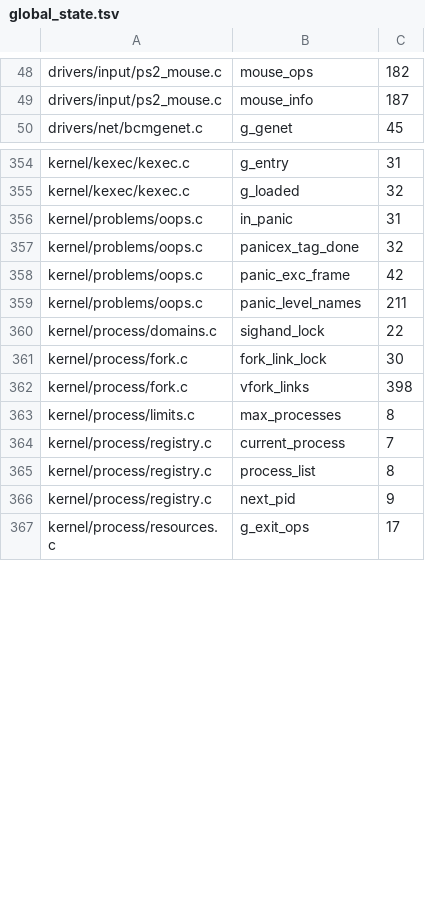
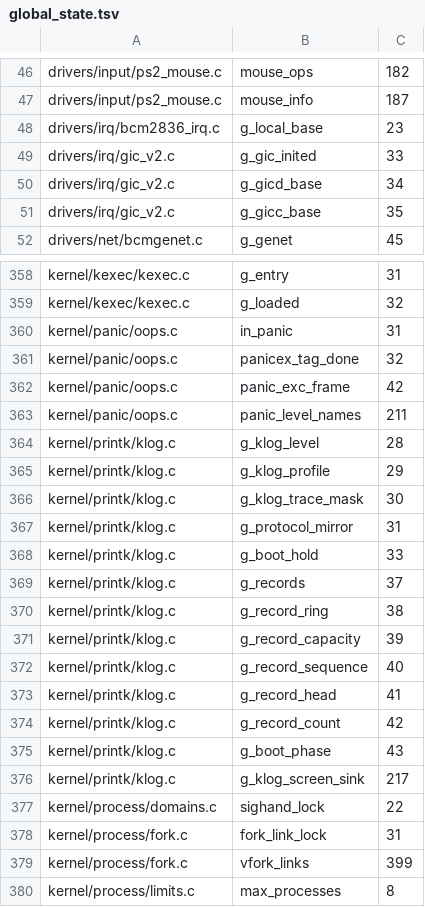
Before and after one commit to IRodriguez13/IR0, a TSV file: scripts/smp_entry_gate/global_state.tsv, drawn as a sheet; only a part is shown, gaps mark what is left out; the shorter side is filled out with more unchanged rows; the diff covers the shown part only.

Commit message:
drivers: refresh the SMP global inventory and docs for the boot tables
The bootstrap no longer has the g_boot_entries array, and the PC lists its drivers in a table instead of a registration hook.

Signed-off-by: Iván Ezequiel Rodriguez <ivanrwcm25@gmail.com>

```diff
--- a/scripts/smp_entry_gate/global_state.tsv
+++ b/scripts/smp_entry_gate/global_state.tsv
@@ -49,2 +47,6 @@ drivers/input/ps2_mouse.c	mouse_ops	182
 drivers/input/ps2_mouse.c	mouse_info	187
+drivers/irq/bcm2836_irq.c	g_local_base	23
+drivers/irq/gic_v2.c	g_gic_inited	33
+drivers/irq/gic_v2.c	g_gicd_base	34
+drivers/irq/gic_v2.c	g_gicc_base	35
 drivers/net/bcmgenet.c	g_genet	45
@@ -355,9 +359,22 @@ kernel/kexec/kexec.c	g_entry	31
 kernel/kexec/kexec.c	g_loaded	32
-kernel/problems/oops.c	in_panic	31
-kernel/problems/oops.c	panicex_tag_done	32
-kernel/problems/oops.c	panic_exc_frame	42
-kernel/problems/oops.c	panic_level_names	211
+kernel/panic/oops.c	in_panic	31
+kernel/panic/oops.c	panicex_tag_done	32
+kernel/panic/oops.c	panic_exc_frame	42
+kernel/panic/oops.c	panic_level_names	211
+kernel/printk/klog.c	g_klog_level	28
+kernel/printk/klog.c	g_klog_profile	29
+kernel/printk/klog.c	g_klog_trace_mask	30
+kernel/printk/klog.c	g_protocol_mirror	31
+kernel/printk/klog.c	g_boot_hold	33
+kernel/printk/klog.c	g_records	37
+kernel/printk/klog.c	g_record_ring	38
+kernel/printk/klog.c	g_record_capacity	39
+kernel/printk/klog.c	g_record_sequence	40
+kernel/printk/klog.c	g_record_head	41
+kernel/printk/klog.c	g_record_count	42
+kernel/printk/klog.c	g_boot_phase	43
+kernel/printk/klog.c	g_klog_screen_sink	217
 kernel/process/domains.c	sighand_lock	22
-kernel/process/fork.c	fork_link_lock	30
-kernel/process/fork.c	vfork_links	398
+kernel/process/fork.c	fork_link_lock	31
+kernel/process/fork.c	vfork_links	399
 kernel/process/limits.c	max_processes	8
```
Also changed, not shown: 7 added rows, 23 removed rows and 50 edited cells elsewhere in this file, 1 other file.
